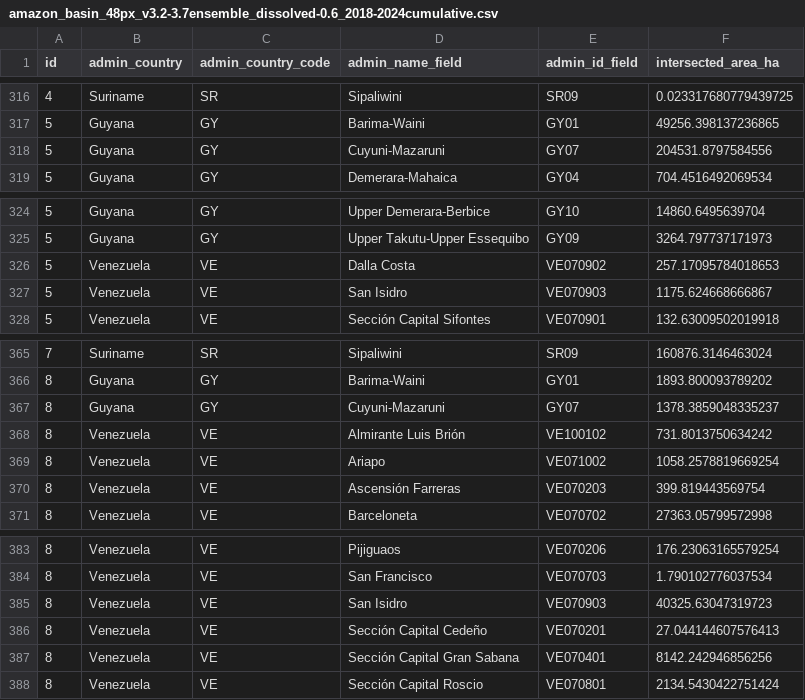
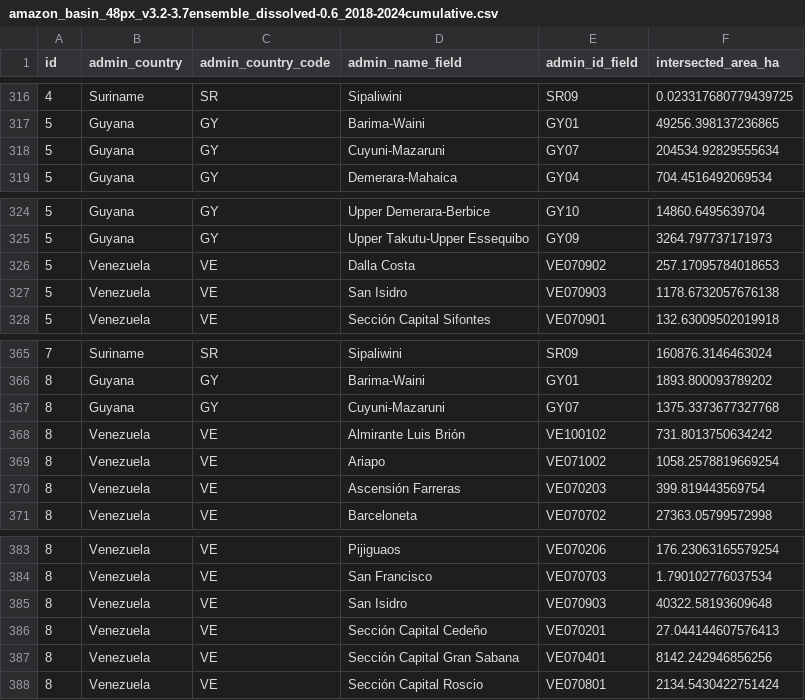
Before and after one commit to earthrise-media/mining-detector, a CSV file: data/boundaries/national_admin/out/mining_by_national_admin/amazon_basin_48px_v3.2-3.7ensemble_dissolved-0.6_2018-2024cumulative.csv, drawn as a sheet; only a part is shown, gaps mark what is left out.

Commit message:
Clip national admin by Amazon boundaries

```diff
--- a/data/boundaries/national_admin/out/mining_by_national_admin/amazon_basin_48px_v3.2-3.7ensemble_dissolved-0.6_2018-2024cumulative.csv
+++ b/data/boundaries/national_admin/out/mining_by_national_admin/amazon_basin_48px_v3.2-3.7ensemble_dissolved-0.6_2018-2024cumulative.csv
@@ -317,3 +317,3 @@ id,admin_country,admin_country_code,admin_name_field,admin_id_field,intersected_
 5,Guyana,GY,Barima-Waini,GY01,49256.398137236865
-5,Guyana,GY,Cuyuni-Mazaruni,GY07,204531.8797584556
+5,Guyana,GY,Cuyuni-Mazaruni,GY07,204534.92829555634
 5,Guyana,GY,Demerara-Mahaica,GY04,704.4516492069534
@@ -326,3 +326,3 @@ id,admin_country,admin_country_code,admin_name_field,admin_id_field,intersected_
 5,Venezuela,VE,Dalla Costa,VE070902,257.17095784018653
-5,Venezuela,VE,San Isidro,VE070903,1175.624668666867
+5,Venezuela,VE,San Isidro,VE070903,1178.6732057676138
 5,Venezuela,VE,Sección Capital Sifontes,VE070901,132.63009502019918
@@ -366,3 +366,3 @@ id,admin_country,admin_country_code,admin_name_field,admin_id_field,intersected_
 8,Guyana,GY,Barima-Waini,GY01,1893.800093789202
-8,Guyana,GY,Cuyuni-Mazaruni,GY07,1378.3859048335237
+8,Guyana,GY,Cuyuni-Mazaruni,GY07,1375.3373677327768
 8,Venezuela,VE,Almirante Luis Brión,VE100102,731.8013750634242
@@ -384,3 +384,3 @@ id,admin_country,admin_country_code,admin_name_field,admin_id_field,intersected_
 8,Venezuela,VE,San Francisco,VE070703,1.790102776037534
-8,Venezuela,VE,San Isidro,VE070903,40325.63047319723
+8,Venezuela,VE,San Isidro,VE070903,40322.58193609648
 8,Venezuela,VE,Sección Capital Cedeño,VE070201,27.044144607576413
```
Also changed, not shown: 4 other files.
